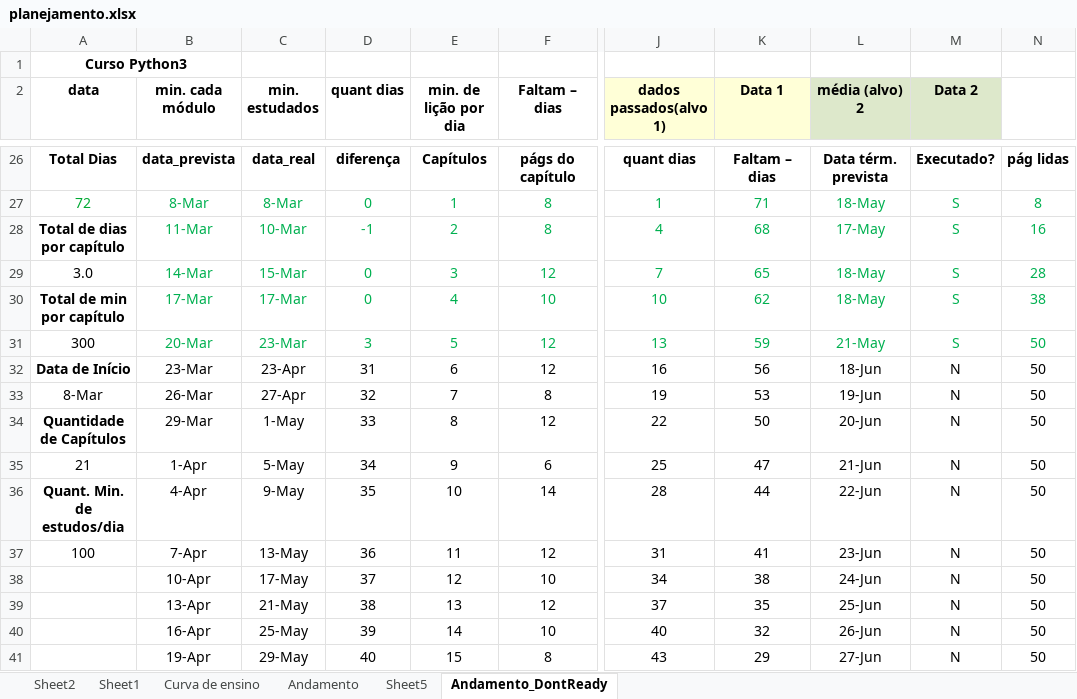
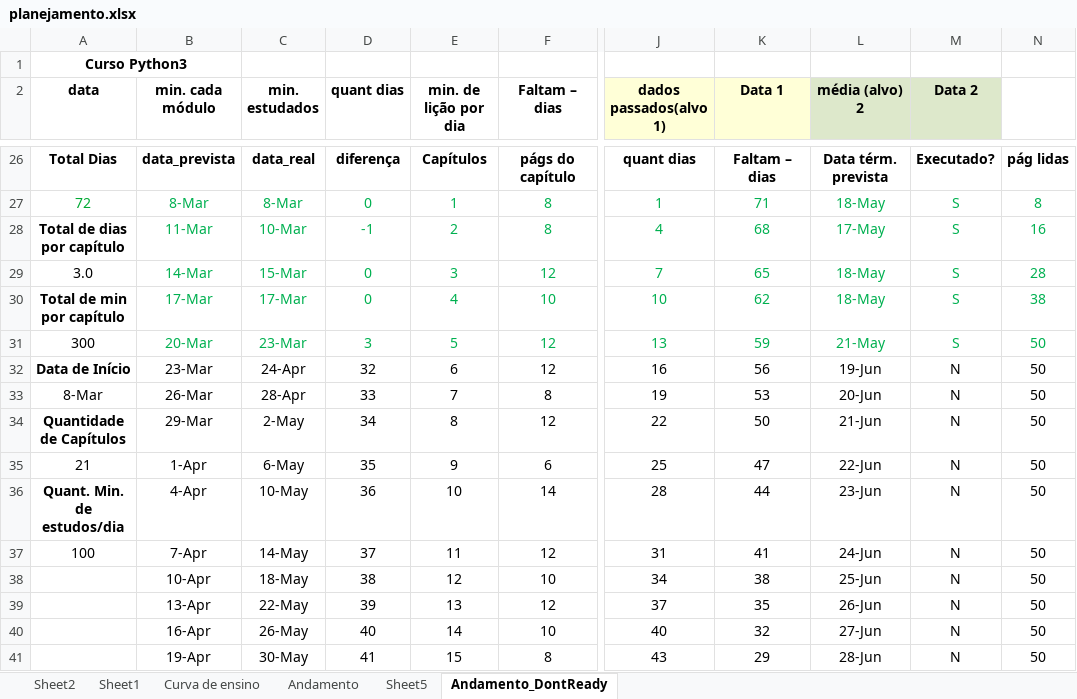
Before and after one commit to gustavopierre/LearningProject, an Excel workbook: planejamento.xlsx, sheet Andamento_DontReady, drawn as a sheet; only a part is shown, gaps mark what is left out; values as stored, in another font and other column widths than the file's, no borders; the diff covers the shown part only; the diff names each change by its address in the sheet, - before the commit and + after, or states it on an @@ line.

```diff
--- a/planejamento.xlsx (sheet Andamento_DontReady)
+++ b/planejamento.xlsx (sheet Andamento_DontReady)
-C32 (min. estudados): 23-Apr
+C32 (min. estudados): 24-Apr
-D32 (quant dias): 31
+D32 (quant dias): 32
-L32 (média (alvo) 2): 18-Jun
+L32 (média (alvo) 2): 19-Jun
-C33 (min. estudados): 27-Apr
+C33 (min. estudados): 28-Apr
-D33 (quant dias): 32
+D33 (quant dias): 33
-L33 (média (alvo) 2): 19-Jun
+L33 (média (alvo) 2): 20-Jun
-C34 (min. estudados): 1-May
+C34 (min. estudados): 2-May
-D34 (quant dias): 33
+D34 (quant dias): 34
-L34 (média (alvo) 2): 20-Jun
+L34 (média (alvo) 2): 21-Jun
-C35 (min. estudados): 5-May
+C35 (min. estudados): 6-May
-D35 (quant dias): 34
+D35 (quant dias): 35
-L35 (média (alvo) 2): 21-Jun
+L35 (média (alvo) 2): 22-Jun
-C36 (min. estudados): 9-May
+C36 (min. estudados): 10-May
-D36 (quant dias): 35
+D36 (quant dias): 36
-L36 (média (alvo) 2): 22-Jun
+L36 (média (alvo) 2): 23-Jun
-C37 (min. estudados): 13-May
+C37 (min. estudados): 14-May
-D37 (quant dias): 36
+D37 (quant dias): 37
-L37 (média (alvo) 2): 23-Jun
+L37 (média (alvo) 2): 24-Jun
-C38 (min. estudados): 17-May
+C38 (min. estudados): 18-May
-D38 (quant dias): 37
+D38 (quant dias): 38
-L38 (média (alvo) 2): 24-Jun
+L38 (média (alvo) 2): 25-Jun
-C39 (min. estudados): 21-May
+C39 (min. estudados): 22-May
-D39 (quant dias): 38
+D39 (quant dias): 39
-L39 (média (alvo) 2): 25-Jun
+L39 (média (alvo) 2): 26-Jun
-C40 (min. estudados): 25-May
+C40 (min. estudados): 26-May
-D40 (quant dias): 39
+D40 (quant dias): 40
-L40 (média (alvo) 2): 26-Jun
+L40 (média (alvo) 2): 27-Jun
-C41 (min. estudados): 29-May
+C41 (min. estudados): 30-May
-D41 (quant dias): 40
+D41 (quant dias): 41
-L41 (média (alvo) 2): 27-Jun
+L41 (média (alvo) 2): 28-Jun
```
Also changed, not shown: 54 edited cells elsewhere in this sheet, sheet Andamento, 7 other files.
